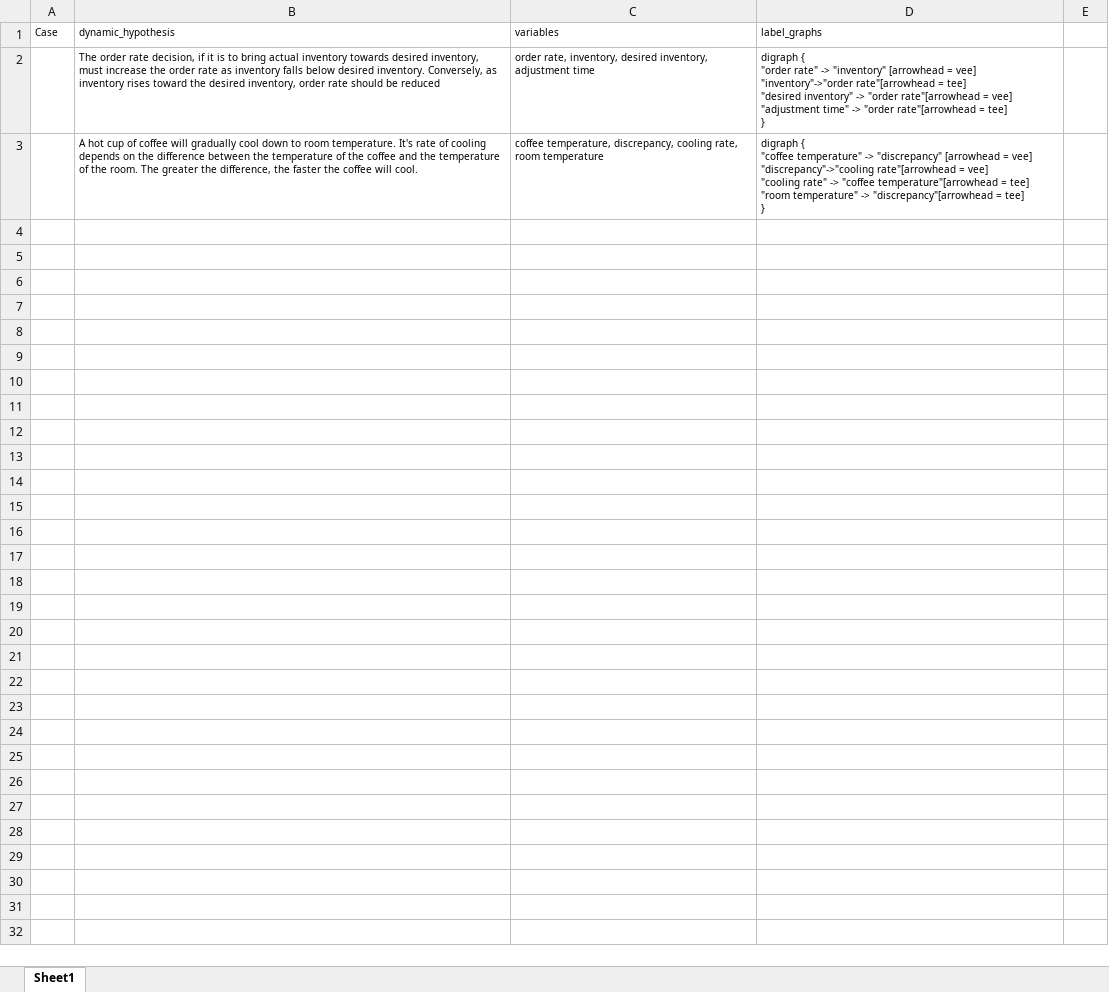
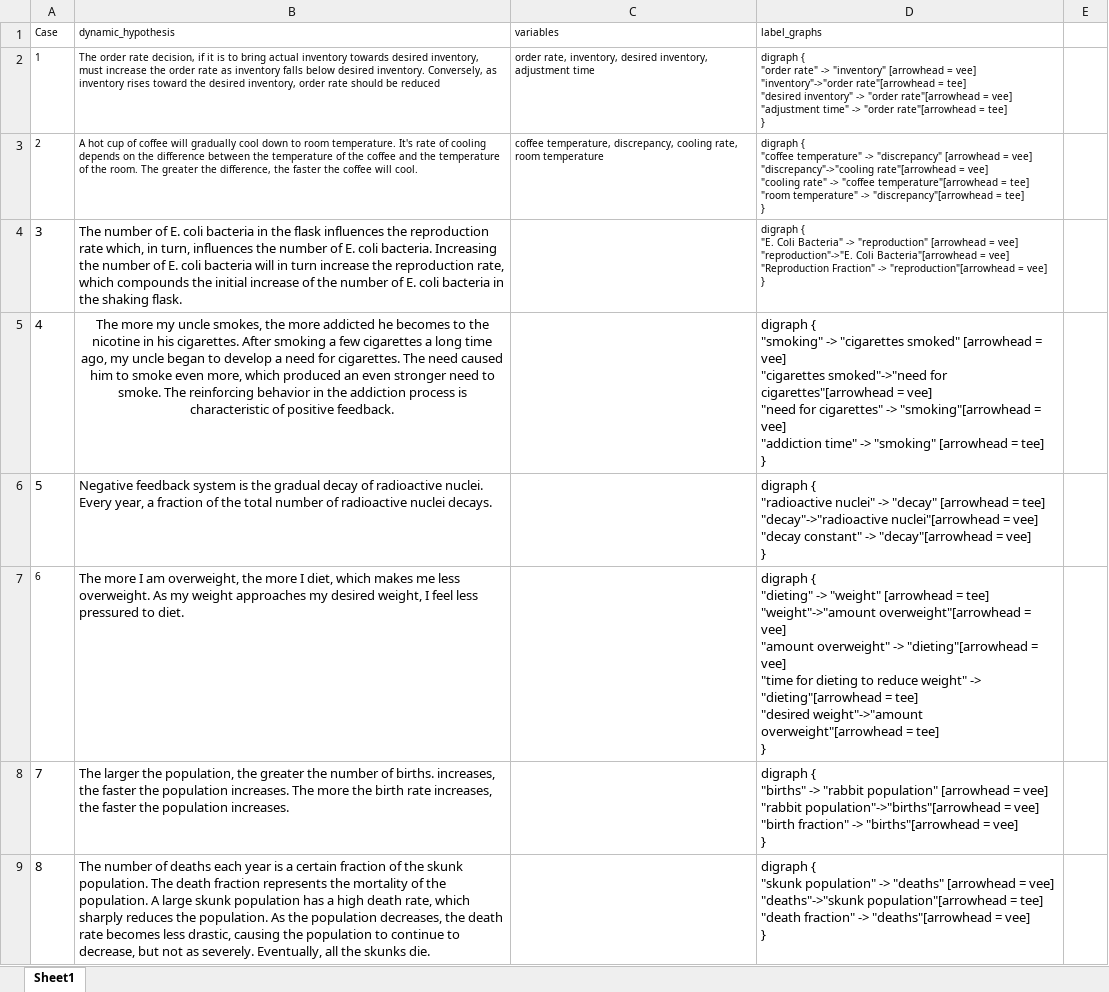
Before and after one commit to georgia-max/CldMaker, an Excel workbook: CldMaker/prompts.xlsx, sheet Sheet1, drawn as a sheet; only a part is shown; values as stored, in another font and other column widths than the file's, no borders; ↵ is a line break in a cell; the diff covers the shown part only; the diff names each change by its address in the sheet, - before the commit and + after, or states it on an @@ line.

```diff
--- a/CldMaker/prompts.xlsx (sheet Sheet1)
+++ b/CldMaker/prompts.xlsx (sheet Sheet1)
-A2 (Case): (empty)
+A2 (Case): 1
-A3 (Case): (empty)
+A3 (Case): 2
+row 4: 3 | The number of E. coli bacteria in the flask influences the reproduction rate which, in turn, influences the number of E. coli bacteria. Increasing the number of E. coli bacteria will in turn increase the reproduction rate, which compounds the initial increase of the number of E. coli bacteria in the shaking flask. |  | digraph { ↵ "E. Coli Bacteria" -> "reproduction" [arrowhead = vee] ↵ "reproduction"->"E. Coli Bacteria"[arrowhead = vee] ↵ "Reproduction Fraction" -> "reproduction"[arrowhead = vee] ↵ }
+row 5: 4 | The more my uncle smokes, the more addicted he becomes to the nicotine in his cigarettes. After smoking a few cigarettes a long time ago, my uncle began to develop a need for cigarettes. The need caused him to smoke even more, which produced an even stronger need to smoke. The reinforcing behavior in the addiction process is characteristic of positive feedback. |  | digraph { ↵ "smoking" -> "cigarettes smoked" [arrowhead = vee] ↵ "cigarettes smoked"->"need for cigarettes"[arrowhead = vee] ↵ "need for cigarettes" -> "smoking"[arrowhead = vee] ↵ "addiction time" -> "smoking" [arrowhead = tee] ↵ }
+row 6: 5 | Negative feedback system is the gradual decay of radioactive nuclei. Every year, a fraction of the total number of radioactive nuclei decays. |  | digraph { ↵ "radioactive nuclei" -> "decay" [arrowhead = tee] ↵ "decay"->"radioactive nuclei"[arrowhead = vee] ↵ "decay constant" -> "decay"[arrowhead = vee] ↵ }
+row 7: 6 | The more I am overweight, the more I diet, which makes me less overweight. As my weight approaches my desired weight, I feel less pressured to diet. |  | digraph { ↵ "dieting" -> "weight" [arrowhead = tee] ↵ "weight"->"amount overweight"[arrowhead = vee] ↵ "amount overweight" -> "dieting"[arrowhead = vee] ↵ "time for dieting to reduce weight" -> "dieting"[arrowhead = tee] ↵ "desired weight"->"amount overweight"[arrowhead = tee] ↵ }
+row 8: 7 | The larger the population, the greater the number of births. increases, the faster the population increases. The more the birth rate increases, the faster the population increases. |  | digraph { ↵ "births" -> "rabbit population" [arrowhead = vee] ↵ "rabbit population"->"births"[arrowhead = vee] ↵ "birth fraction" -> "births"[arrowhead = vee] ↵ }
+row 9: 8 | The number of deaths each year is a certain fraction of the skunk population. The death fraction represents the mortality of the population. A large skunk population has a high death rate, which sharply reduces the population. As the population decreases, the death rate becomes less drastic, causing the population to continue to decrease, but not as severely. Eventually, all the skunks die. |  | digraph { ↵ "skunk population" -> "deaths" [arrowhead = vee] ↵ "deaths"->"skunk population"[arrowhead = tee] ↵ "death fraction" -> "deaths"[arrowhead = vee] ↵ }
```
Also changed, not shown: 7 added rows elsewhere in this sheet, 12 other files.
